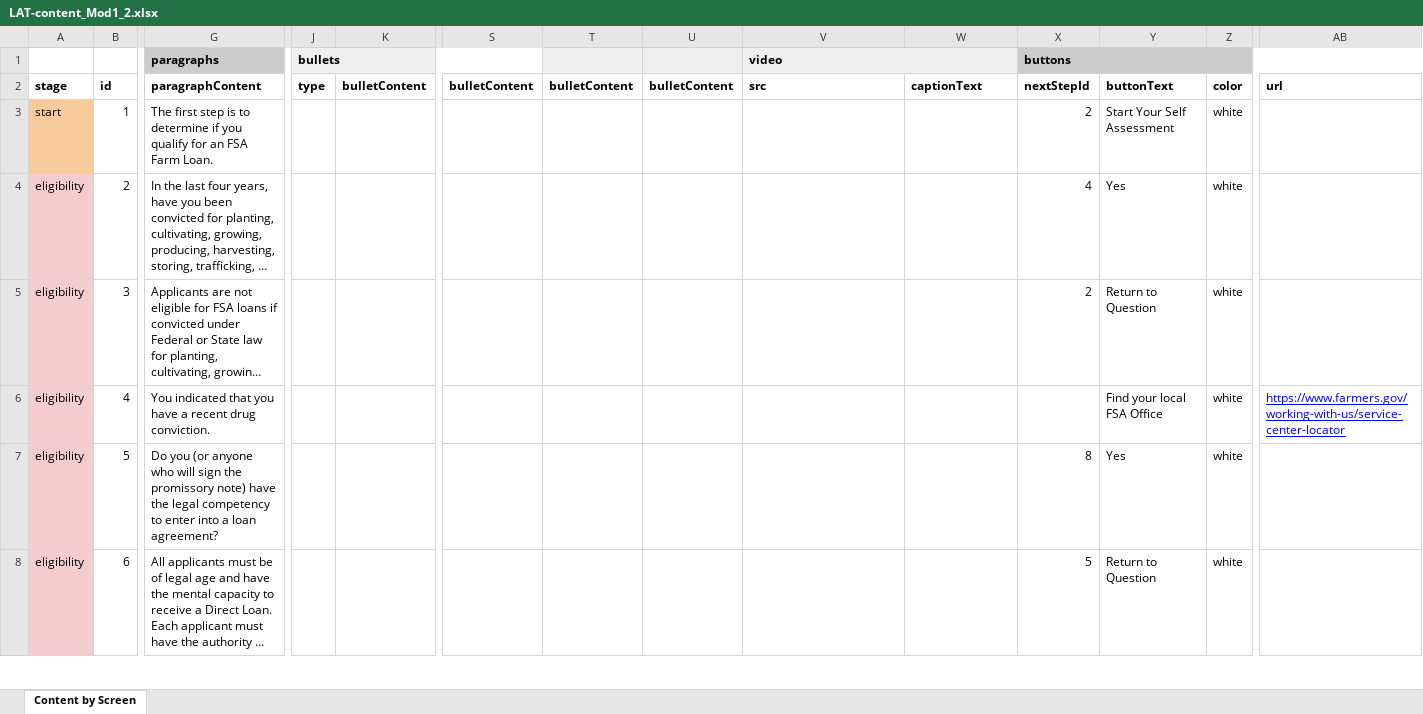
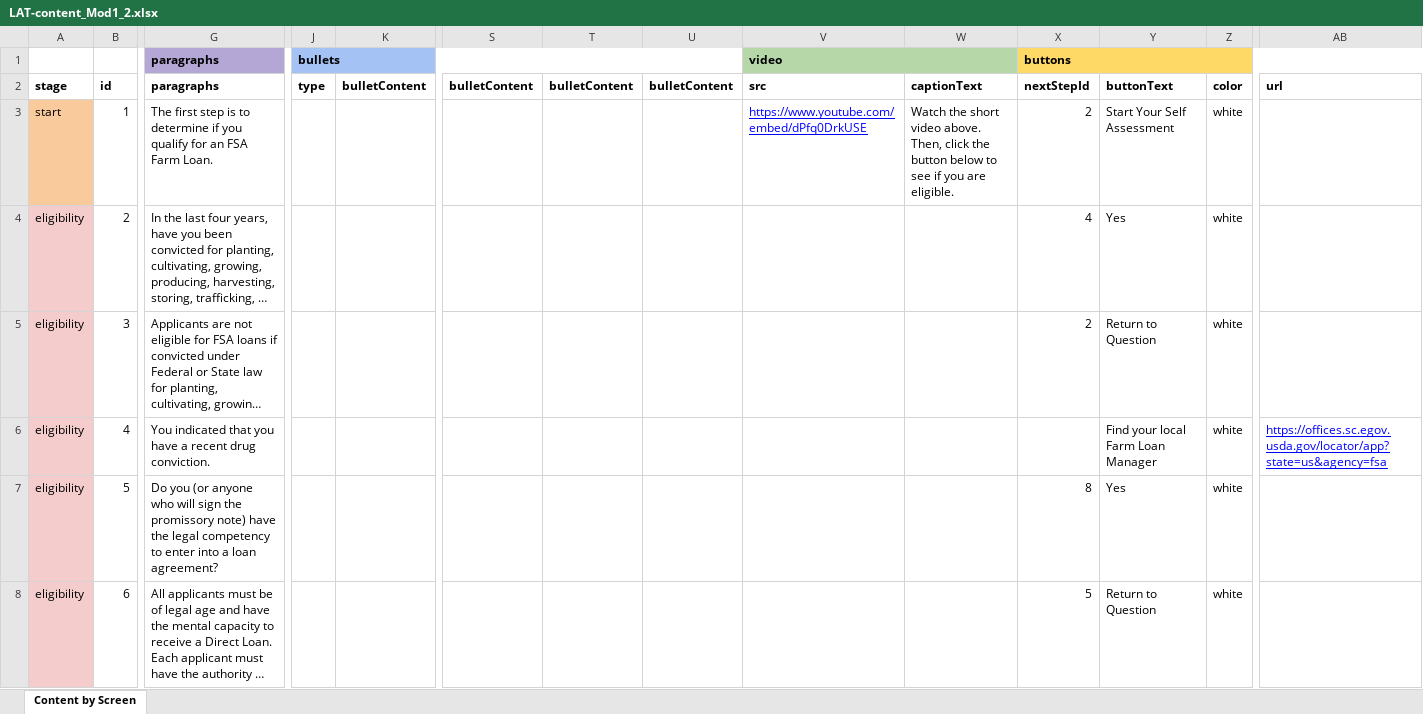
Before and after one commit to 18F/usda-loan-assitant-walkthrough, an Excel workbook: make_lrt_json/LAT-content_Mod1_2.xlsx, sheet Content by Screen, drawn as a sheet; only a part is shown, gaps mark what is left out; long unchanged cells end in …; values as stored, in another font and other column widths than the file's, no borders; charts and pictures not drawn; the diff covers the shown part only; the diff names each change by its address in the sheet, - before the commit and + after, or states it on an @@ line.

```diff
--- a/make_lrt_json/LAT-content_Mod1_2.xlsx (sheet Content by Screen)
+++ b/make_lrt_json/LAT-content_Mod1_2.xlsx (sheet Content by Screen)
-G1 fill: #CCCCCC
+G1 fill: #B4A7D6
-J1 fill: #EFEFEF
+J1 fill: #A4C2F4
-J1:S1 merged
+J1:U1 merged
-T1:U1 fill: #EFEFEF
+T1:U1 fill: none
-V1 fill: #EFEFEF
+V1 fill: #B6D7A8
-X1 fill: #CCCCCC
+X1 fill: #FFD966
-X1:AL1 merged
+X1:AN1 merged
-G2: paragraphContent
+G2: paragraphs
-V3: (empty)
+V3: https://www.youtube.com/embed/dPfq0DrkUSE
-W3: (empty)
+W3: Watch the short video above. Then, click the button below to see if you are eligible.
-Y6: Find your local FSA Office
+Y6: Find your local Farm Loan Manager
-AB6: https://www.farmers.gov/working-with-us/service-center-locator
+AB6: https://offices.sc.egov.usda.gov/locator/app?state=us&agency=fsa
```
Also changed, not shown: 43 edited cells elsewhere in this sheet, charts or pictures, 8 other files.
